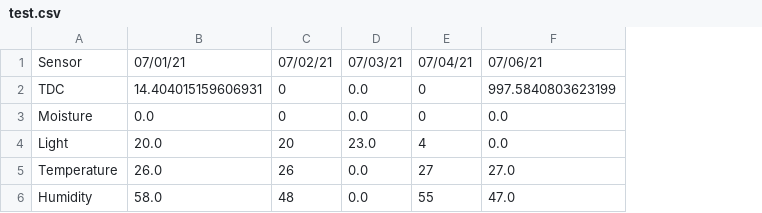
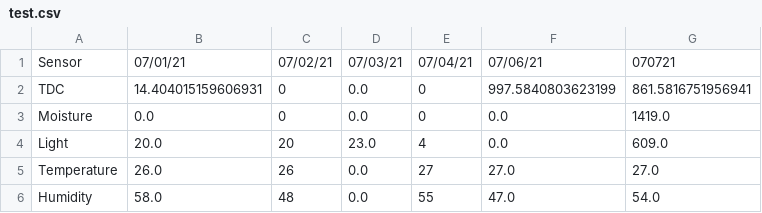
Before and after one commit to joykrupinski/HerbyFinal, a CSV file: test.csv, drawn as a sheet; the diff names each change by its address in the sheet, - before the commit and + after, or states it on an @@ line.

Commit message:
auto commit

```diff
--- a/test.csv
+++ b/test.csv
+column G, rows 1-6: 070721 | 861.5816751956941 | 1419.0 | 609.0 | 27.0 | 54.0
```
